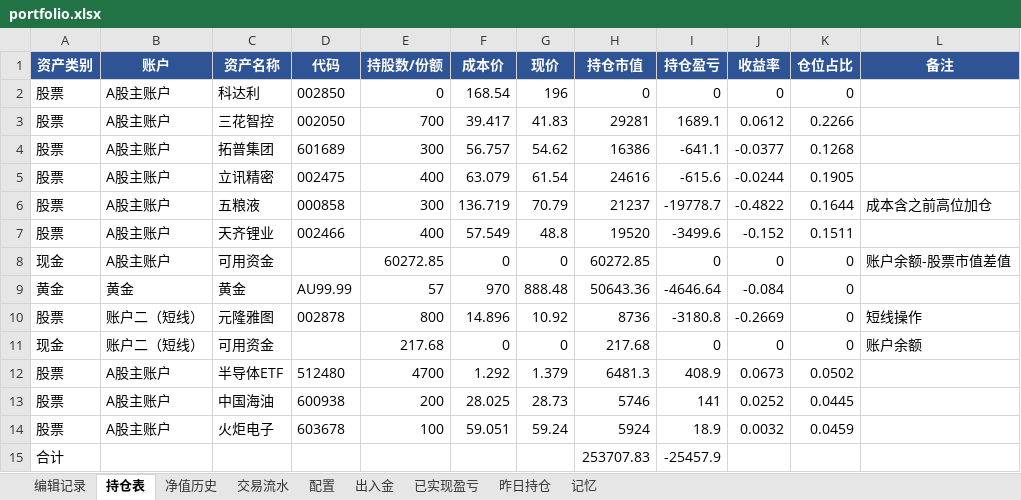
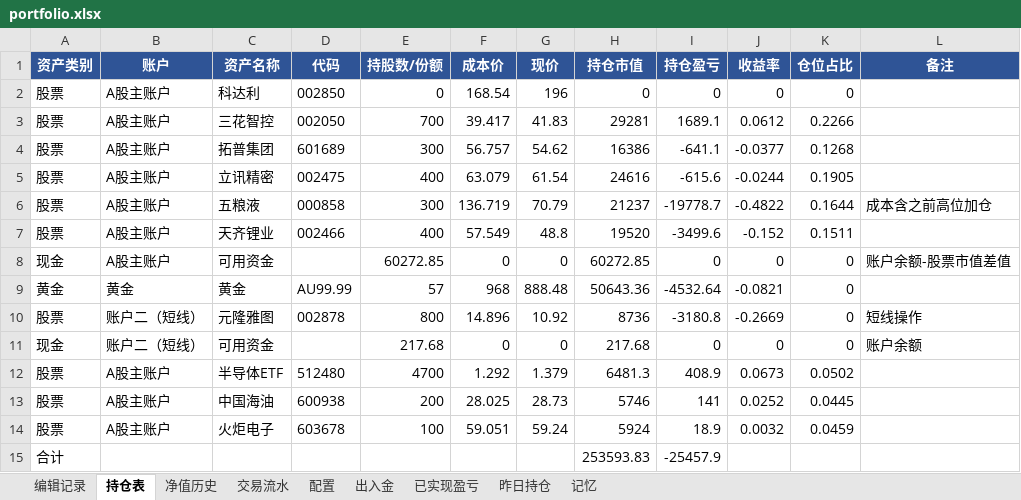
Before and after one commit to wanchangjia-png/investment-agent, an Excel workbook: portfolio.xlsx, sheet 持仓表, drawn as a sheet; values as stored, in another font and other column widths than the file's, no borders; the diff names each change by its address in the sheet, - before the commit and + after, or states it on an @@ line.

Commit message:
auto-sync portfolio.xlsx 2026-07-09 12:32

```diff
--- a/portfolio.xlsx (sheet 持仓表)
+++ b/portfolio.xlsx (sheet 持仓表)
-F9 (成本价): 970
+F9 (成本价): 968
-I9 (持仓盈亏): -4646.64
+I9 (持仓盈亏): -4532.64
-J9 (收益率): -0.084
+J9 (收益率): -0.0821
-H15 (持仓市值): 253707.83
+H15 (持仓市值): 253593.83
```
Also changed, not shown: sheet 编辑记录.
